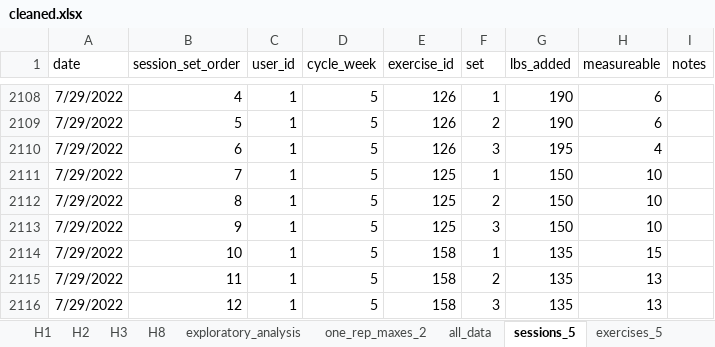
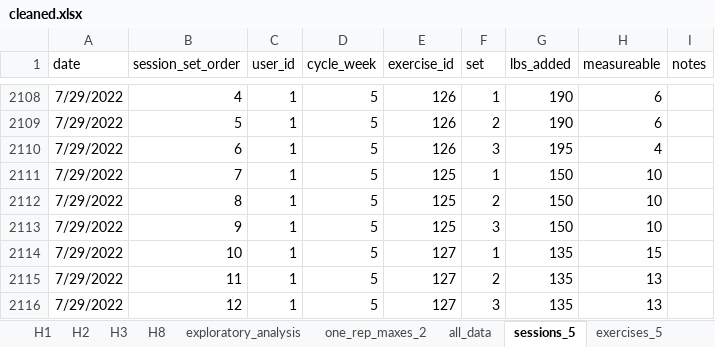
Before and after one commit to KarlNagy/workout, an Excel workbook: data/cleaned.xlsx, sheet sessions_5, drawn as a sheet; only a part is shown, gaps mark what is left out; values as stored, in another font and other column widths than the file's, no borders; table styles not drawn; the diff names each change by its address in the sheet, - before the commit and + after, or states it on an @@ line.

```diff
--- a/data/cleaned.xlsx (sheet sessions_5)
+++ b/data/cleaned.xlsx (sheet sessions_5)
-E2114:E2116 (exercise_id): 158
+E2114:E2116 (exercise_id): 127
```
Also changed, not shown: sheet H2, sheet all_data, sheet exploratory_analysis, sheet H1, formulas that keep their value, hidden cells.
